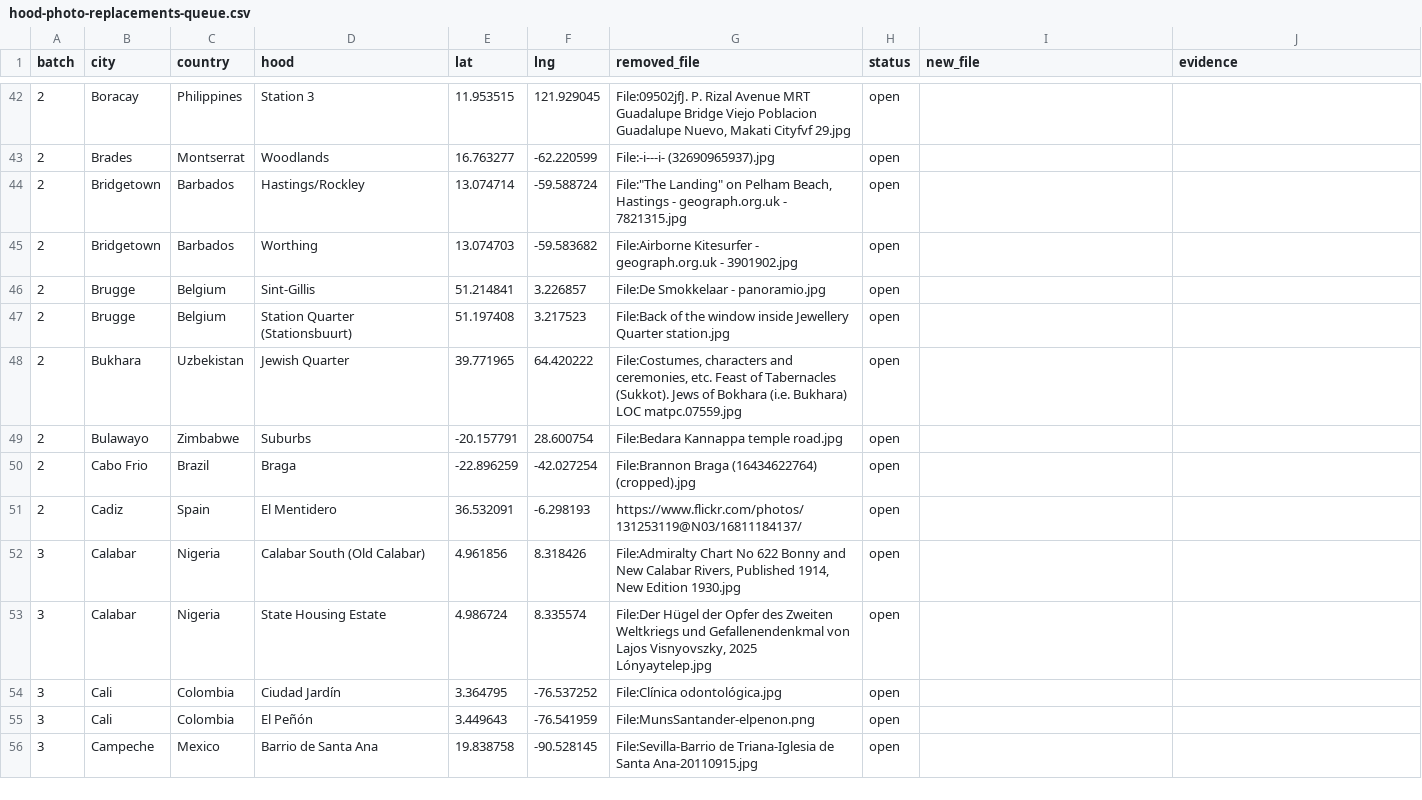
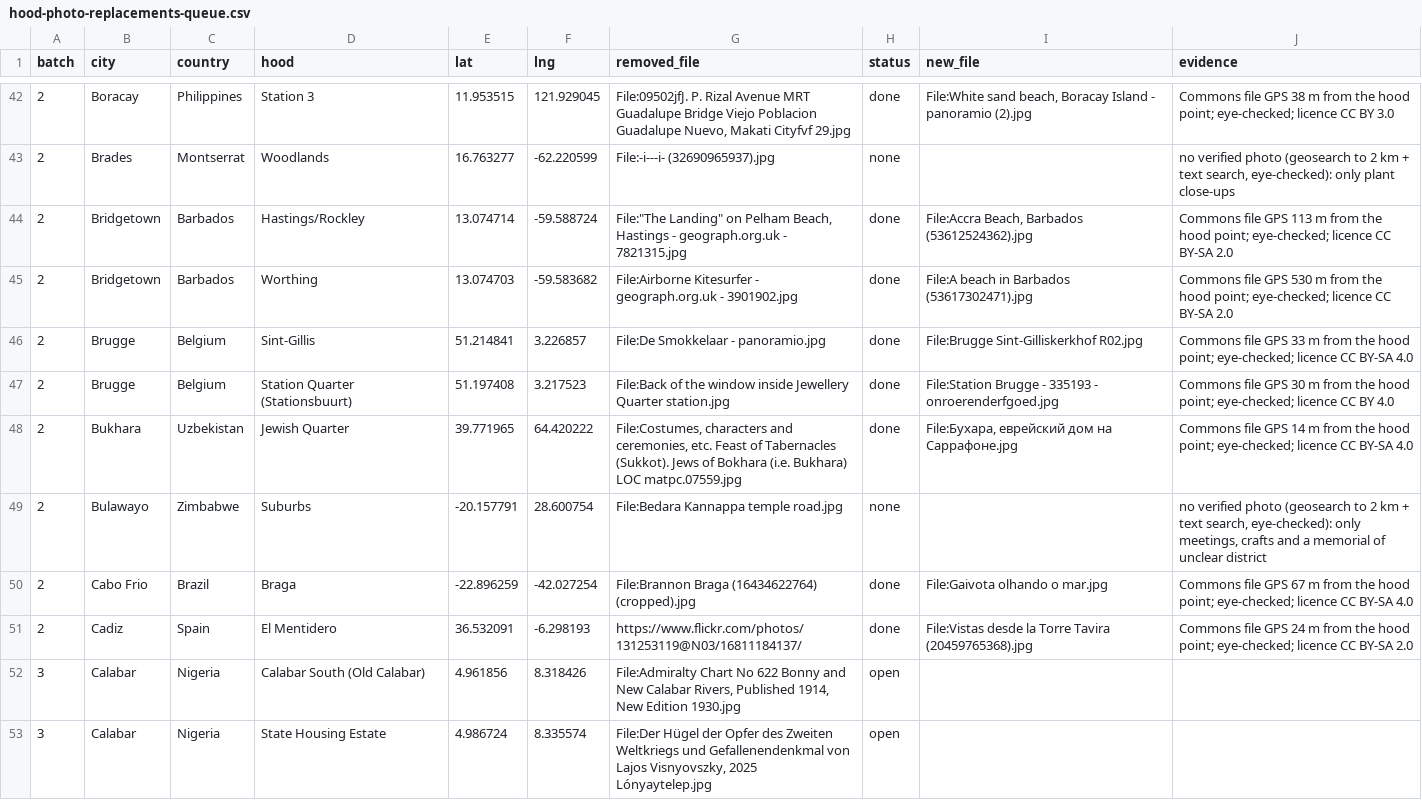
Before and after one commit to scjwolin57/Never-Roam-Alone, a CSV file: _needs-attention/hood-photo-replacements-queue.csv, drawn as a sheet; only a part is shown, gaps mark what is left out; the shorter side is filled out with more unchanged rows; the diff covers the shown part only.

```diff
--- a/_needs-attention/hood-photo-replacements-queue.csv
+++ b/_needs-attention/hood-photo-replacements-queue.csv
@@ -42,11 +42,11 @@ batch,city,country,hood,lat,lng,removed_file,status,new_file,evidence
-2,Boracay,Philippines,Station 3,11.953515,121.929045,"File:09502jfJ. P. Rizal Avenue MRT Guadalupe Bridge Viejo Poblacion Guadalupe Nuevo, Makati Cityfvf 29.jpg",open,,
-2,Brades,Montserrat,Woodlands,16.763277,-62.220599,File:-i---i- (32690965937).jpg,open,,
-2,Bridgetown,Barbados,Hastings/Rockley,13.074714,-59.588724,"File:""The Landing"" on Pelham Beach, Hastings - geograph.org.uk - 7821315.jpg",open,,
-2,Bridgetown,Barbados,Worthing,13.074703,-59.583682,File:Airborne Kitesurfer - geograph.org.uk - 3901902.jpg,open,,
-2,Brugge,Belgium,Sint-Gillis,51.214841,3.226857,File:De Smokkelaar - panoramio.jpg,open,,
-2,Brugge,Belgium,Station Quarter (Stationsbuurt),51.197408,3.217523,File:Back of the window inside Jewellery Quarter station.jpg,open,,
-2,Bukhara,Uzbekistan,Jewish Quarter,39.771965,64.420222,"File:Costumes, characters and ceremonies, etc. Feast of Tabernacles (Sukkot). Jews of Bokhara (i.e. Bukhara) LOC matpc.07559.jpg",open,,
-2,Bulawayo,Zimbabwe,Suburbs,-20.157791,28.600754,File:Bedara Kannappa temple road.jpg,open,,
-2,Cabo Frio,Brazil,Braga,-22.896259,-42.027254,File:Brannon Braga (16434622764) (cropped).jpg,open,,
-2,Cadiz,Spain,El Mentidero,36.532091,-6.298193,https://www.flickr.com/photos/131253119@N03/16811184137/,open,,
+2,Boracay,Philippines,Station 3,11.953515,121.929045,"File:09502jfJ. P. Rizal Avenue MRT Guadalupe Bridge Viejo Poblacion Guadalupe Nuevo, Makati Cityfvf 29.jpg",done,"File:White sand beach, Boracay Island - panoramio (2).jpg",Commons file GPS 38 m from the hood point; eye-checked; licence CC BY 3.0
+2,Brades,Montserrat,Woodlands,16.763277,-62.220599,File:-i---i- (32690965937).jpg,none,,"no verified photo (geosearch to 2 km + text search, eye-checked): only plant close-ups"
+2,Bridgetown,Barbados,Hastings/Rockley,13.074714,-59.588724,"File:""The Landing"" on Pelham Beach, Hastings - geograph.org.uk - 7821315.jpg",done,"File:Accra Beach, Barbados (53612524362).jpg",Commons file GPS 113 m from the hood point; eye-checked; licence CC BY-SA 2.0
+2,Bridgetown,Barbados,Worthing,13.074703,-59.583682,File:Airborne Kitesurfer - geograph.org.uk - 3901902.jpg,done,File:A beach in Barbados (53617302471).jpg,Commons file GPS 530 m from the hood point; eye-checked; licence CC BY-SA 2.0
+2,Brugge,Belgium,Sint-Gillis,51.214841,3.226857,File:De Smokkelaar - panoramio.jpg,done,File:Brugge Sint-Gilliskerkhof R02.jpg,Commons file GPS 33 m from the hood point; eye-checked; licence CC BY-SA 4.0
+2,Brugge,Belgium,Station Quarter (Stationsbuurt),51.197408,3.217523,File:Back of the window inside Jewellery Quarter station.jpg,done,File:Station Brugge - 335193 - onroerenderfgoed.jpg,Commons file GPS 30 m from the hood point; eye-checked; licence CC BY 4.0
+2,Bukhara,Uzbekistan,Jewish Quarter,39.771965,64.420222,"File:Costumes, characters and ceremonies, etc. Feast of Tabernacles (Sukkot). Jews of Bokhara (i.e. Bukhara) LOC matpc.07559.jpg",done,"File:Бухара, еврейский дом на Саррафоне.jpg",Commons file GPS 14 m from the hood point; eye-checked; licence CC BY-SA 4.0
+2,Bulawayo,Zimbabwe,Suburbs,-20.157791,28.600754,File:Bedara Kannappa temple road.jpg,none,,"no verified photo (geosearch to 2 km + text search, eye-checked): only meetings, crafts and a memorial of unclear district"
+2,Cabo Frio,Brazil,Braga,-22.896259,-42.027254,File:Brannon Braga (16434622764) (cropped).jpg,done,File:Gaivota olhando o mar.jpg,Commons file GPS 67 m from the hood point; eye-checked; licence CC BY-SA 4.0
+2,Cadiz,Spain,El Mentidero,36.532091,-6.298193,https://www.flickr.com/photos/131253119@N03/16811184137/,done,File:Vistas desde la Torre Tavira (20459765368).jpg,Commons file GPS 24 m from the hood point; eye-checked; licence CC BY-SA 2.0
 3,Calabar,Nigeria,Calabar South (Old Calabar),4.961856,8.318426,"File:Admiralty Chart No 622 Bonny and New Calabar Rivers, Published 1914, New Edition 1930.jpg",open,,
```
Also changed, not shown: 40 edited cells elsewhere in this file, 39 other files.
